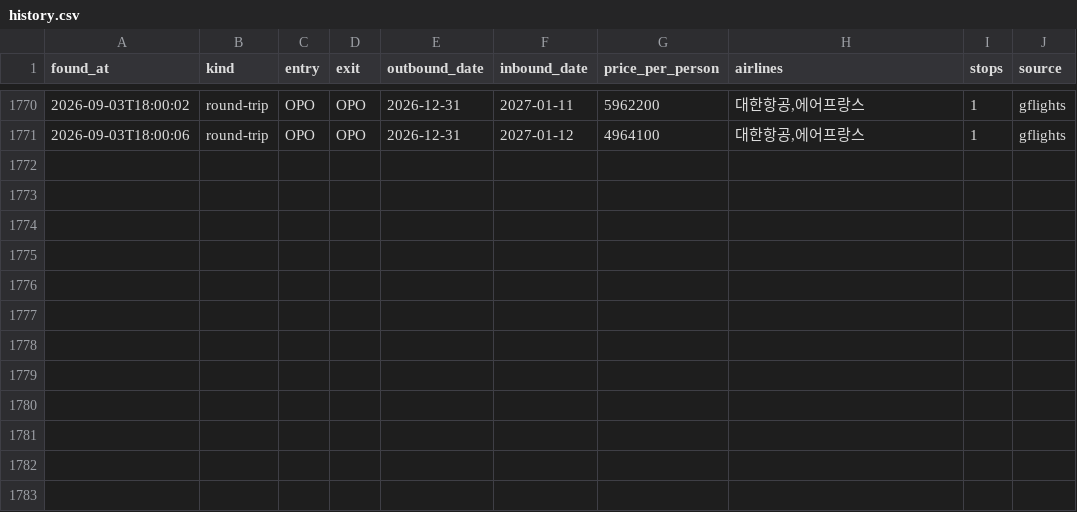
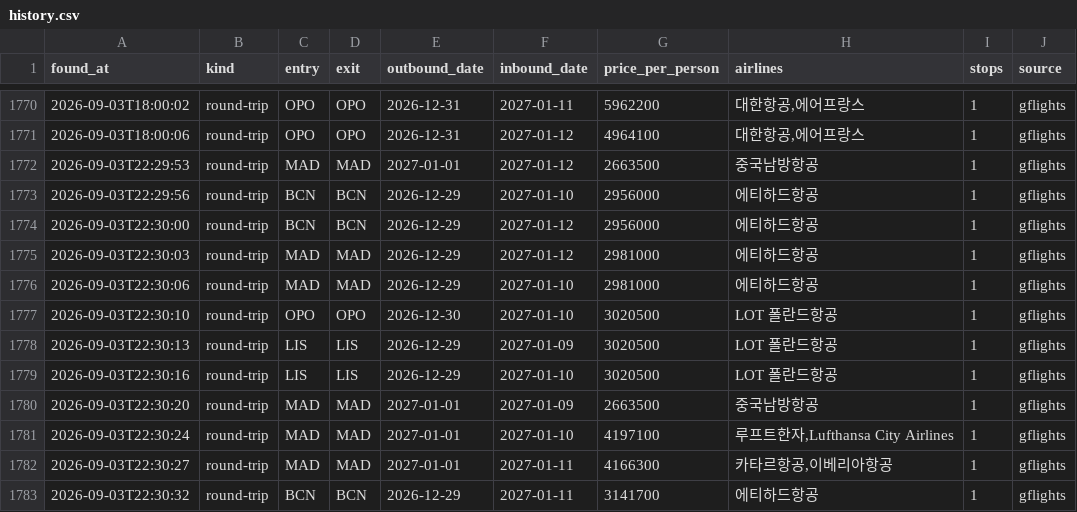
Before and after one commit to hong4137/flight-interest, a CSV file: data/history.csv, drawn as a sheet; only a part is shown, gaps mark what is left out; the diff names each change by its address in the sheet, - before the commit and + after, or states it on an @@ line.

```diff
--- a/data/history.csv
+++ b/data/history.csv
+row 1772: 2026-09-03T22:29:53 | round-trip | MAD | MAD | 2027-01-01 | 2027-01-12 | 2663500 | 중국남방항공 | 1 | gflights
+row 1773: 2026-09-03T22:29:56 | round-trip | BCN | BCN | 2026-12-29 | 2027-01-10 | 2956000 | 에티하드항공 | 1 | gflights
+row 1774: 2026-09-03T22:30:00 | round-trip | BCN | BCN | 2026-12-29 | 2027-01-12 | 2956000 | 에티하드항공 | 1 | gflights
+row 1775: 2026-09-03T22:30:03 | round-trip | MAD | MAD | 2026-12-29 | 2027-01-12 | 2981000 | 에티하드항공 | 1 | gflights
+row 1776: 2026-09-03T22:30:06 | round-trip | MAD | MAD | 2026-12-29 | 2027-01-10 | 2981000 | 에티하드항공 | 1 | gflights
+row 1777: 2026-09-03T22:30:10 | round-trip | OPO | OPO | 2026-12-30 | 2027-01-10 | 3020500 | LOT 폴란드항공 | 1 | gflights
+row 1778: 2026-09-03T22:30:13 | round-trip | LIS | LIS | 2026-12-29 | 2027-01-09 | 3020500 | LOT 폴란드항공 | 1 | gflights
+row 1779: 2026-09-03T22:30:16 | round-trip | LIS | LIS | 2026-12-29 | 2027-01-10 | 3020500 | LOT 폴란드항공 | 1 | gflights
+row 1780: 2026-09-03T22:30:20 | round-trip | MAD | MAD | 2027-01-01 | 2027-01-09 | 2663500 | 중국남방항공 | 1 | gflights
+row 1781: 2026-09-03T22:30:24 | round-trip | MAD | MAD | 2027-01-01 | 2027-01-10 | 4197100 | 루프트한자,Lufthansa City Airlines | 1 | gflights
+row 1782: 2026-09-03T22:30:27 | round-trip | MAD | MAD | 2027-01-01 | 2027-01-11 | 4166300 | 카타르항공,이베리아항공 | 1 | gflights
+row 1783: 2026-09-03T22:30:32 | round-trip | BCN | BCN | 2026-12-29 | 2027-01-11 | 3141700 | 에티하드항공 | 1 | gflights
```
Also changed, not shown: 1 other file.
